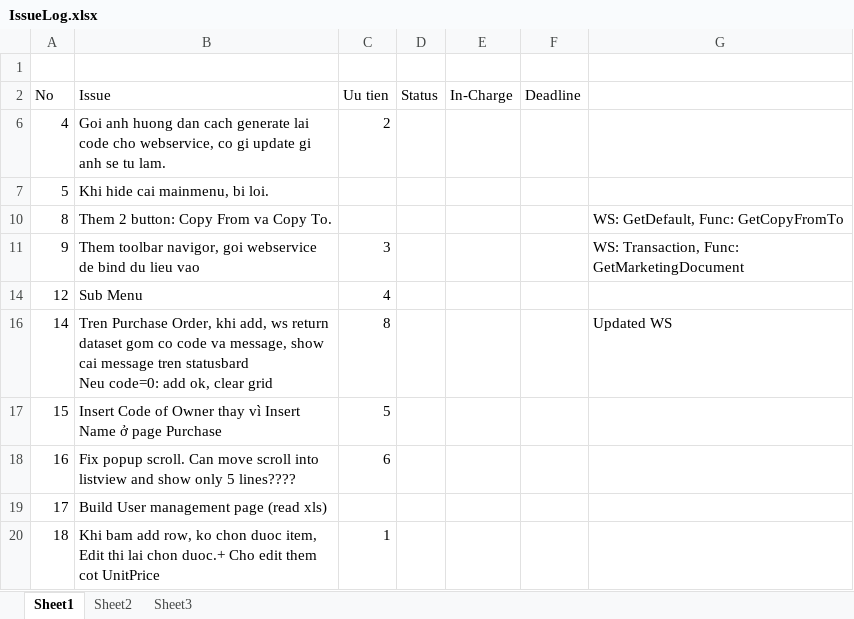
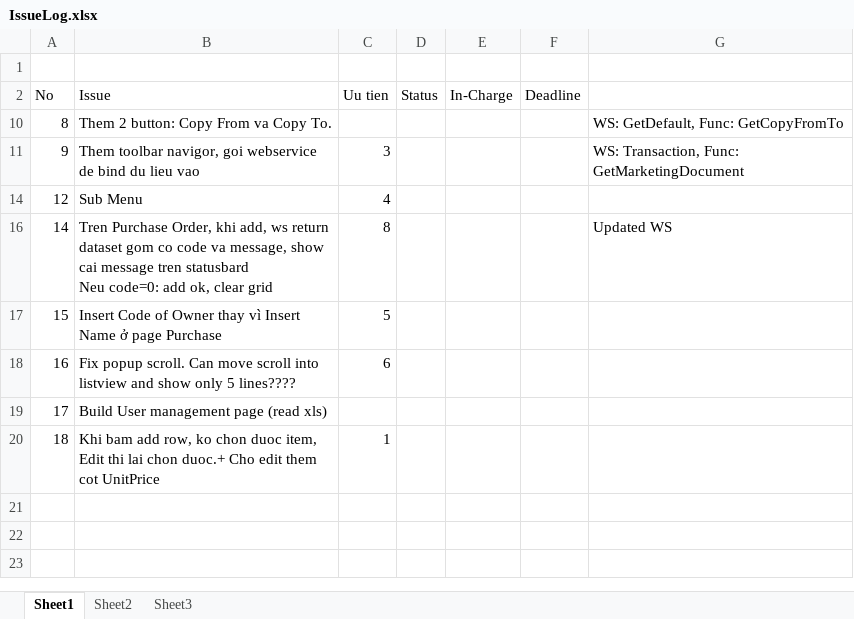
Before and after one commit to chinab/ssaapp-gaga, an Excel workbook: source/IssueLog.xlsx, sheet Sheet1, drawn as a sheet; values as stored, in another font and other column widths than the file's, no borders; charts and pictures not drawn; the diff names each change by its address in the sheet, - before the commit and + after, or states it on an @@ line.

```diff
--- a/source/IssueLog.xlsx (sheet Sheet1)
+++ b/source/IssueLog.xlsx (sheet Sheet1)
-row 6: 4 | Goi anh huong dan cach generate lai code cho webservice, co gi update gi anh se tu lam. | 2
-row 7: 5 | Khi hide cai mainmenu, bi loi.
```
Also changed, not shown: hidden cells, 58 other files.
